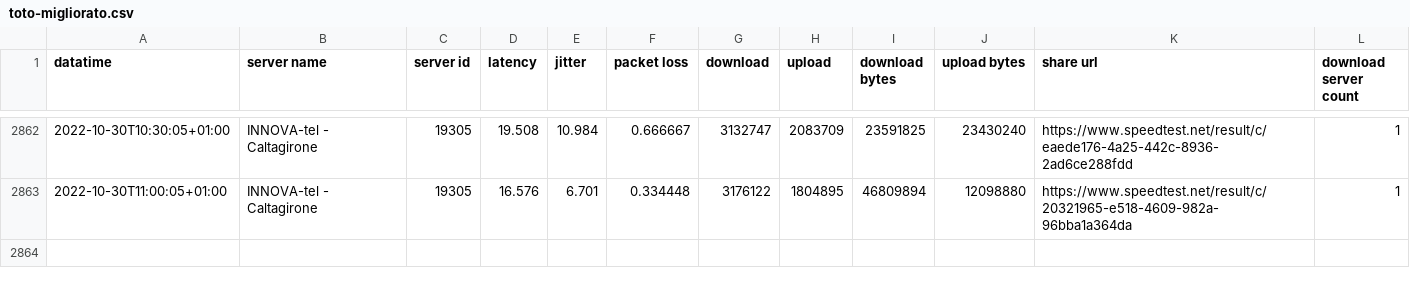
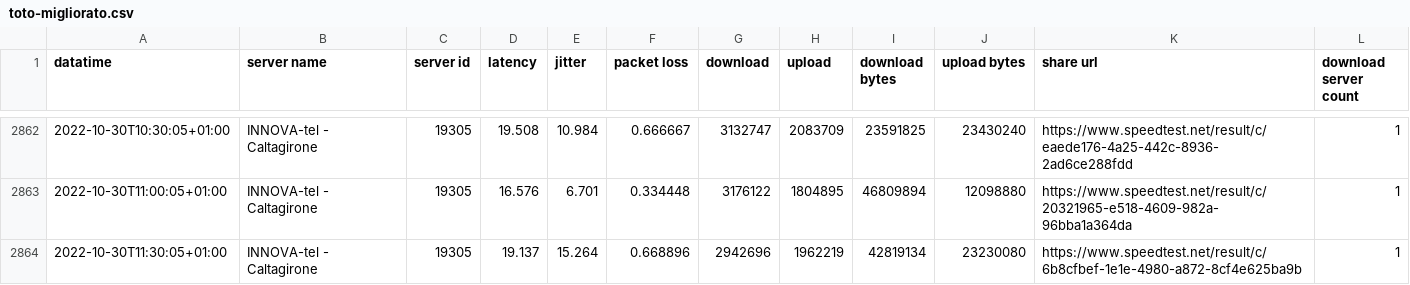
Before and after one commit to pigreco/speedtest-parabola, a CSV file: output/toto-migliorato.csv, drawn as a sheet; only a part is shown, gaps mark what is left out; the diff names each change by its address in the sheet, - before the commit and + after, or states it on an @@ line.

Commit message:
update

```diff
--- a/output/toto-migliorato.csv
+++ b/output/toto-migliorato.csv
+row 2864: 2022-10-30T11:30:05+01:00 | INNOVA-tel - Caltagirone | 19305 | 19.137 | 15.264 | 0.668896 | 2942696 | 1962219 | 42819134 | 23230080 | https://www.speedtest.net/result/c/6b8cfbef-1e1e-4980-a872-8cf4e625ba9b | 1
```
